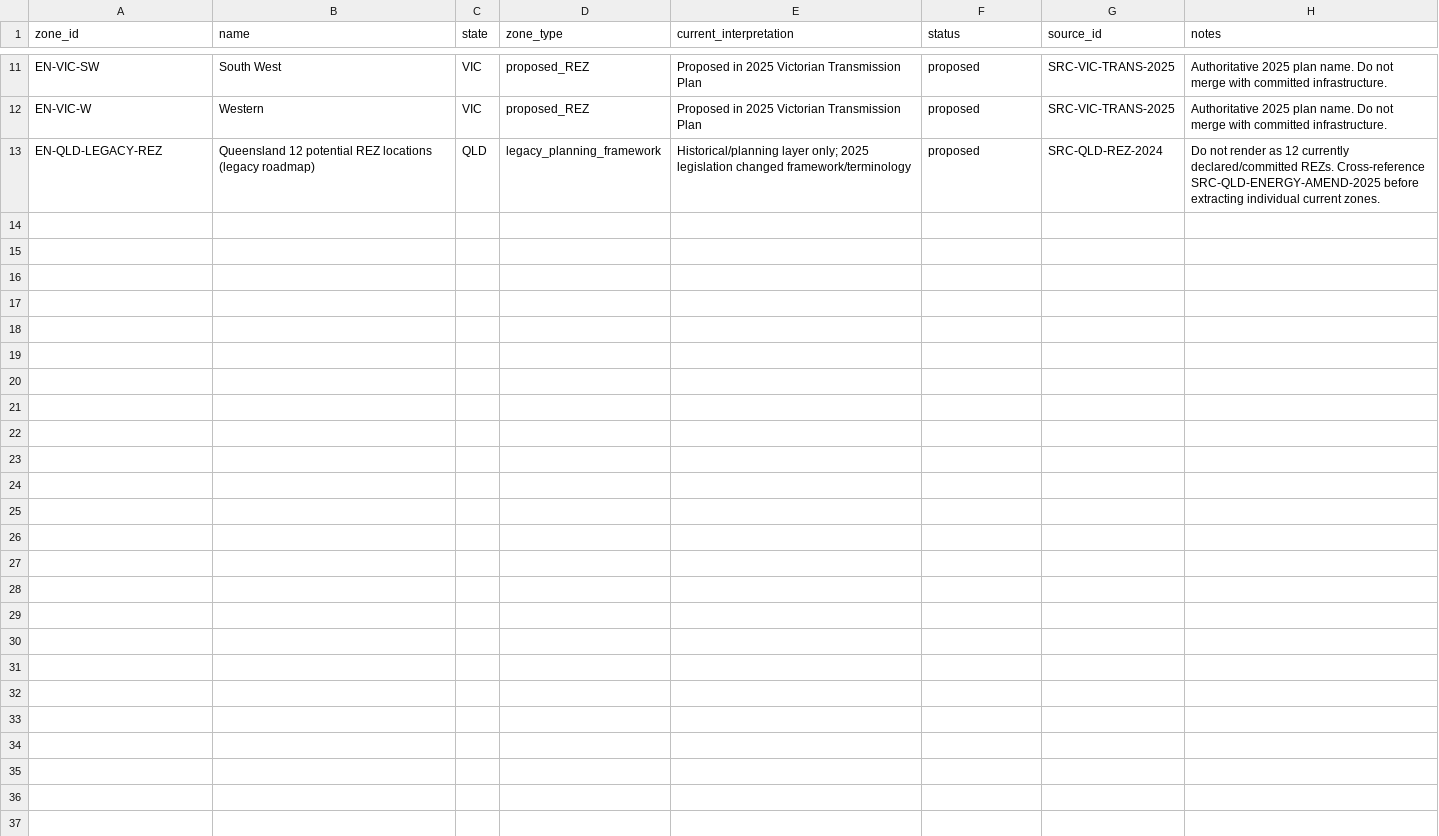
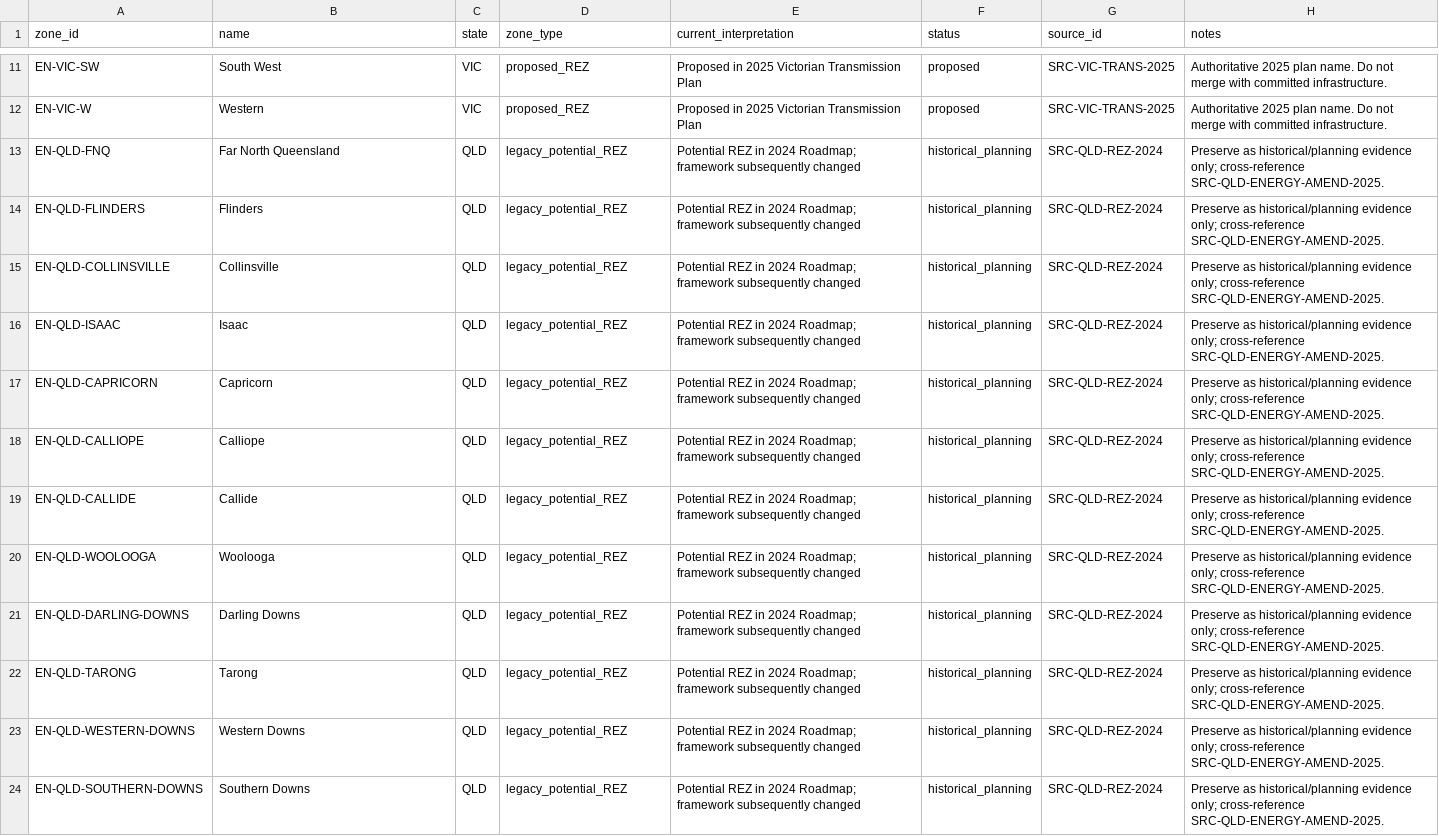
Before and after one commit to thilliam/VECA-2075, a CSV file: data/derived/energy_zones_seed.csv, drawn as a sheet; only a part is shown, gaps mark what is left out; removed rows and columns are numbered as before the commit, all else as after; the diff names each change by its address in the sheet, - before the commit and + after, or states it on an @@ line.

Commit message:
Assurance: expand Queensland legacy REZ inventory

```diff
--- a/data/derived/energy_zones_seed.csv
+++ b/data/derived/energy_zones_seed.csv
-row 13: EN-QLD-LEGACY-REZ | Queensland 12 potential REZ locations (legacy roadmap) | QLD | legacy_planning_framework | Historical/planning layer only; 2025 legislation changed framework/terminology | proposed | SRC-QLD-REZ-2024 | Do not render as 12 currently declared/committed REZs. Cross-reference SRC-QLD-ENERGY-AMEND-2025 before extracting individual current zones.
+row 13: EN-QLD-FNQ | Far North Queensland | QLD | legacy_potential_REZ | Potential REZ in 2024 Roadmap; framework subsequently changed | historical_planning | SRC-QLD-REZ-2024 | Preserve as historical/planning evidence only; cross-reference SRC-QLD-ENERGY-AMEND-2025.
+row 14: EN-QLD-FLINDERS | Flinders | QLD | legacy_potential_REZ | Potential REZ in 2024 Roadmap; framework subsequently changed | historical_planning | SRC-QLD-REZ-2024 | Preserve as historical/planning evidence only; cross-reference SRC-QLD-ENERGY-AMEND-2025.
+row 15: EN-QLD-COLLINSVILLE | Collinsville | QLD | legacy_potential_REZ | Potential REZ in 2024 Roadmap; framework subsequently changed | historical_planning | SRC-QLD-REZ-2024 | Preserve as historical/planning evidence only; cross-reference SRC-QLD-ENERGY-AMEND-2025.
+row 16: EN-QLD-ISAAC | Isaac | QLD | legacy_potential_REZ | Potential REZ in 2024 Roadmap; framework subsequently changed | historical_planning | SRC-QLD-REZ-2024 | Preserve as historical/planning evidence only; cross-reference SRC-QLD-ENERGY-AMEND-2025.
+row 17: EN-QLD-CAPRICORN | Capricorn | QLD | legacy_potential_REZ | Potential REZ in 2024 Roadmap; framework subsequently changed | historical_planning | SRC-QLD-REZ-2024 | Preserve as historical/planning evidence only; cross-reference SRC-QLD-ENERGY-AMEND-2025.
+row 18: EN-QLD-CALLIOPE | Calliope | QLD | legacy_potential_REZ | Potential REZ in 2024 Roadmap; framework subsequently changed | historical_planning | SRC-QLD-REZ-2024 | Preserve as historical/planning evidence only; cross-reference SRC-QLD-ENERGY-AMEND-2025.
+row 19: EN-QLD-CALLIDE | Callide | QLD | legacy_potential_REZ | Potential REZ in 2024 Roadmap; framework subsequently changed | historical_planning | SRC-QLD-REZ-2024 | Preserve as historical/planning evidence only; cross-reference SRC-QLD-ENERGY-AMEND-2025.
+row 20: EN-QLD-WOOLOOGA | Woolooga | QLD | legacy_potential_REZ | Potential REZ in 2024 Roadmap; framework subsequently changed | historical_planning | SRC-QLD-REZ-2024 | Preserve as historical/planning evidence only; cross-reference SRC-QLD-ENERGY-AMEND-2025.
+row 21: EN-QLD-DARLING-DOWNS | Darling Downs | QLD | legacy_potential_REZ | Potential REZ in 2024 Roadmap; framework subsequently changed | historical_planning | SRC-QLD-REZ-2024 | Preserve as historical/planning evidence only; cross-reference SRC-QLD-ENERGY-AMEND-2025.
+row 22: EN-QLD-TARONG | Tarong | QLD | legacy_potential_REZ | Potential REZ in 2024 Roadmap; framework subsequently changed | historical_planning | SRC-QLD-REZ-2024 | Preserve as historical/planning evidence only; cross-reference SRC-QLD-ENERGY-AMEND-2025.
+row 23: EN-QLD-WESTERN-DOWNS | Western Downs | QLD | legacy_potential_REZ | Potential REZ in 2024 Roadmap; framework subsequently changed | historical_planning | SRC-QLD-REZ-2024 | Preserve as historical/planning evidence only; cross-reference SRC-QLD-ENERGY-AMEND-2025.
+row 24: EN-QLD-SOUTHERN-DOWNS | Southern Downs | QLD | legacy_potential_REZ | Potential REZ in 2024 Roadmap; framework subsequently changed | historical_planning | SRC-QLD-REZ-2024 | Preserve as historical/planning evidence only; cross-reference SRC-QLD-ENERGY-AMEND-2025.
```
